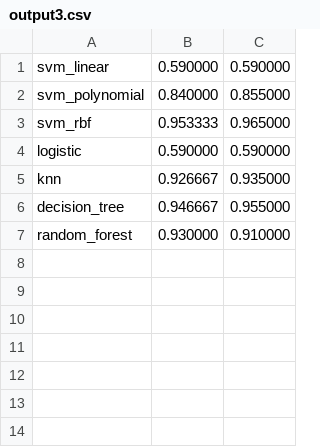
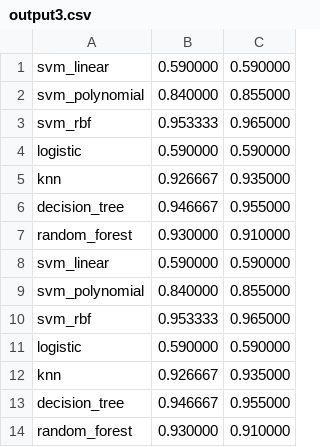
Before and after one commit to swoldetsadick/MachineLearning, a CSV file: output3.csv, drawn as a sheet.

```diff
--- a/output3.csv
+++ b/output3.csv
@@ -7 +7,8 @@ decision_tree,0.946667,0.955000
 random_forest,0.930000,0.910000
+svm_linear,0.590000,0.590000
+svm_polynomial,0.840000,0.855000
+svm_rbf,0.953333,0.965000
+logistic,0.590000,0.590000
+knn,0.926667,0.935000
+decision_tree,0.946667,0.955000
+random_forest,0.930000,0.910000
```
Also changed, not shown: 2 other files.
